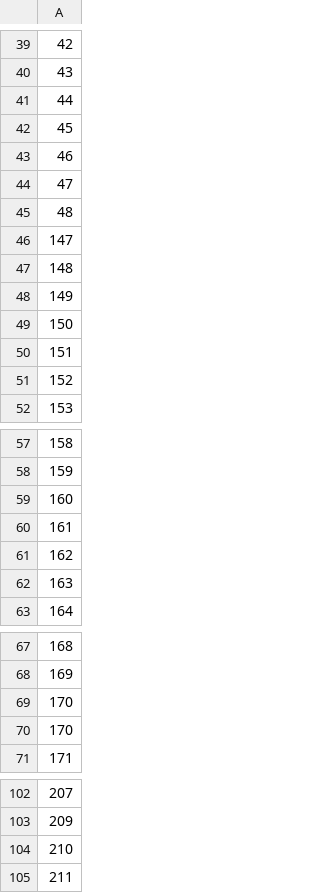
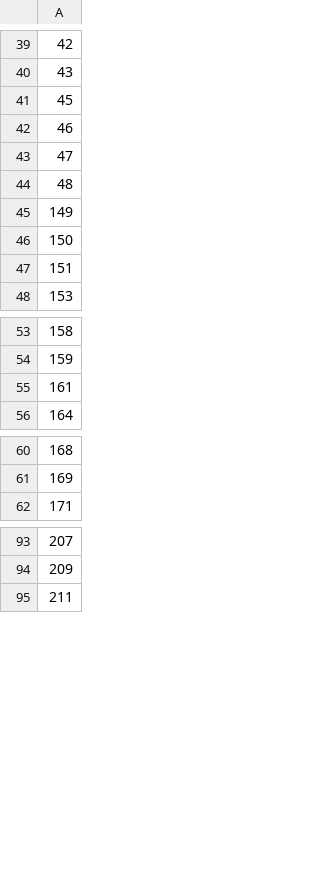
Before and after one commit to uwdb/istc_oceanography, a CSV file: metadata/valid_samples_GA02.csv, drawn as a sheet; only a part is shown, gaps mark what is left out; the diff names each change by its address in the sheet, - before the commit and + after, or states it on an @@ line.

```diff
--- a/metadata/valid_samples_GA02.csv
+++ b/metadata/valid_samples_GA02.csv
-row 41: 44
-row 46: 147
-row 47: 148
-row 51: 152
-row 59: 160
-row 61: 162
-row 62: 163
-row 69: 170
-row 70: 170
-row 104: 210
```
Also changed, not shown: metadata/valid_samples_GA02_filenames.csv, metadata/valid_samples_GA02_filenames_perm.csv, 1 other file.
